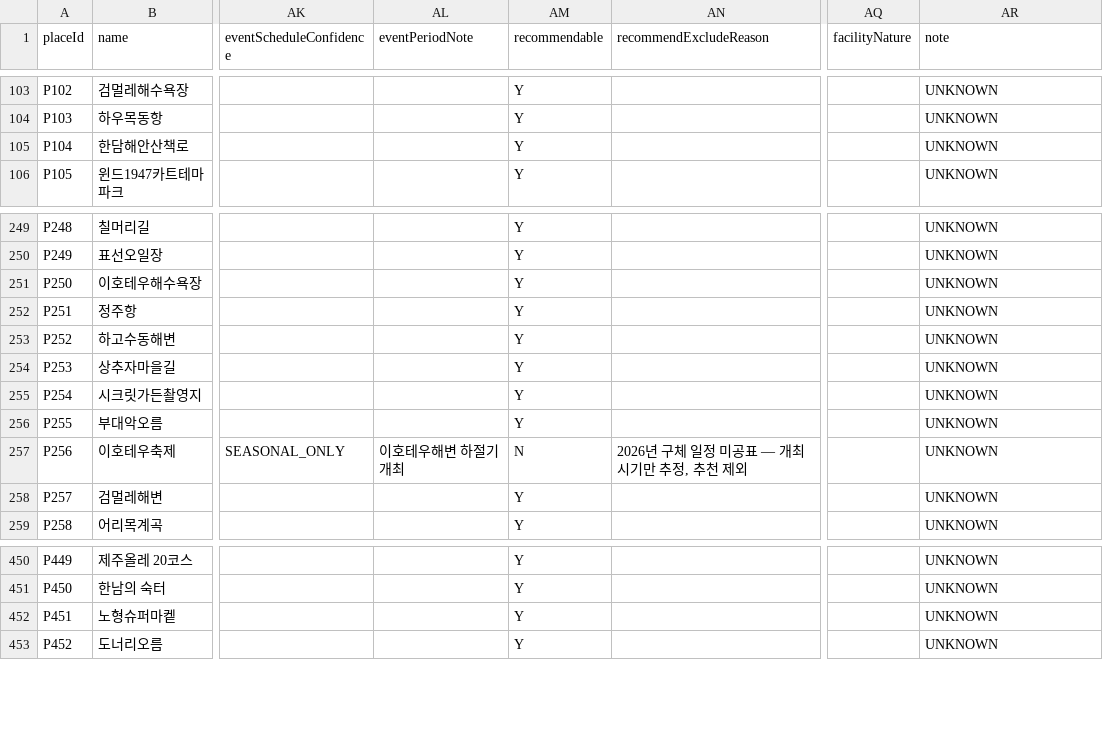
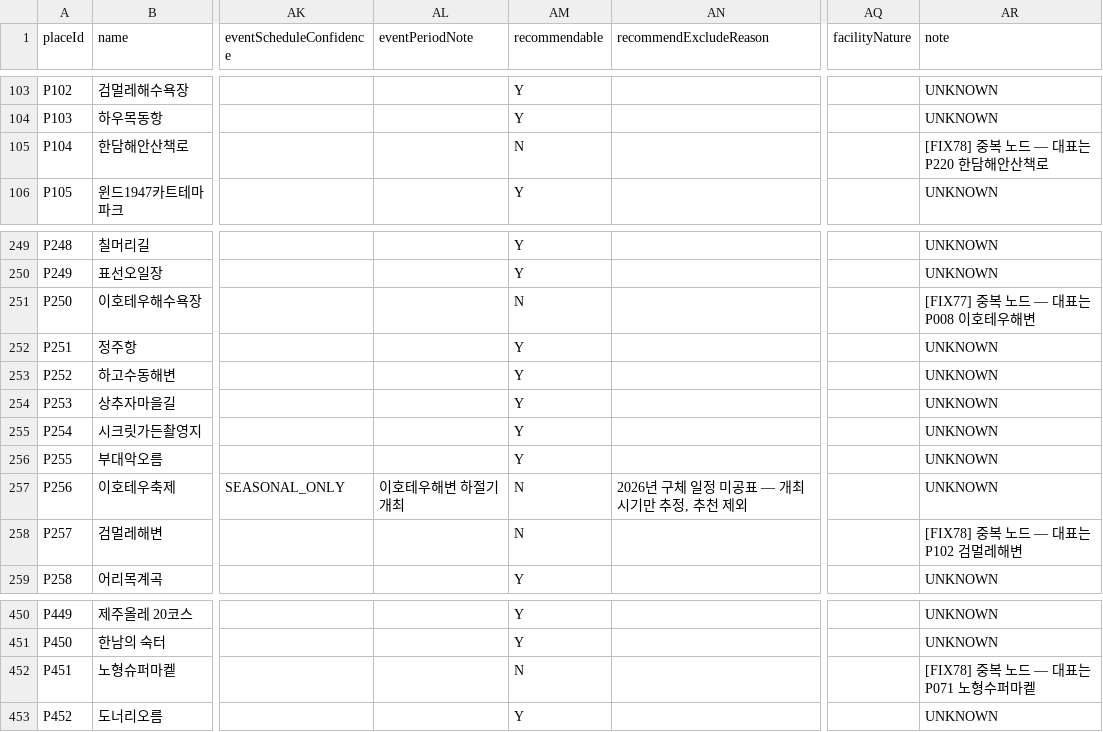
Before and after one commit to huple2019/jeju-kg-data, a CSV file: nodes_place.csv, drawn as a sheet; only a part is shown, gaps mark what is left out; the diff names each change by its address in the sheet, - before the commit and + after, or states it on an @@ line.

```diff
--- a/nodes_place.csv
+++ b/nodes_place.csv
-AM105 (recommendable): Y
+AM105 (recommendable): N
-AR105 (note): UNKNOWN
+AR105 (note): [FIX78] 중복 노드 — 대표는 P220 한담해안산책로
-AM251 (recommendable): Y
+AM251 (recommendable): N
-AR251 (note): UNKNOWN
+AR251 (note): [FIX77] 중복 노드 — 대표는 P008 이호테우해변
-AM258 (recommendable): Y
+AM258 (recommendable): N
-AR258 (note): UNKNOWN
+AR258 (note): [FIX78] 중복 노드 — 대표는 P102 검멀레해변
-AM452 (recommendable): Y
+AM452 (recommendable): N
-AR452 (note): UNKNOWN
+AR452 (note): [FIX78] 중복 노드 — 대표는 P071 노형수퍼마켙
```
Also changed, not shown: 4 other files.
